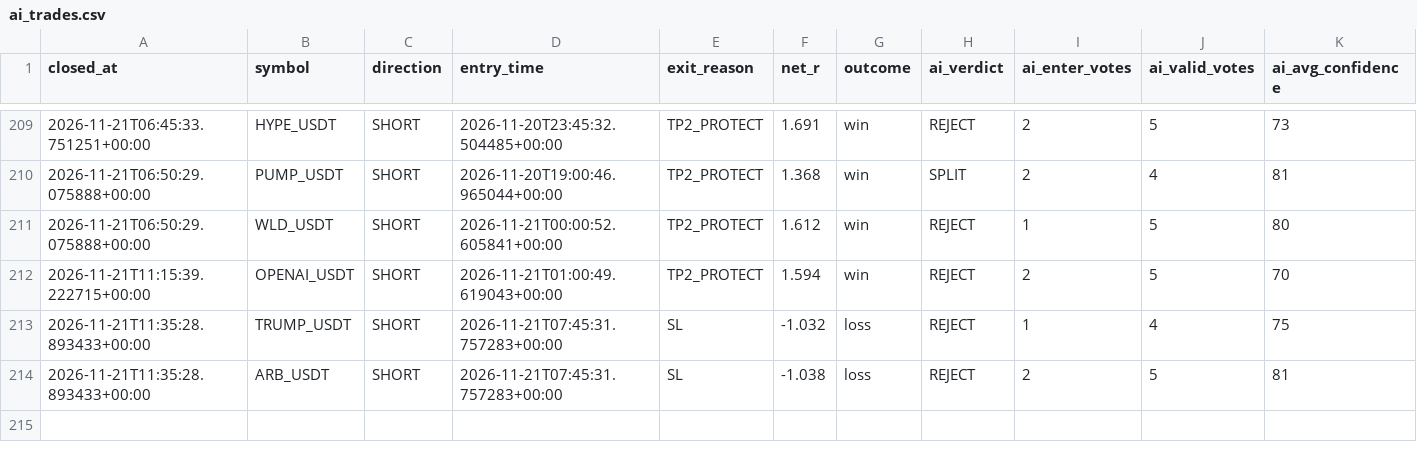
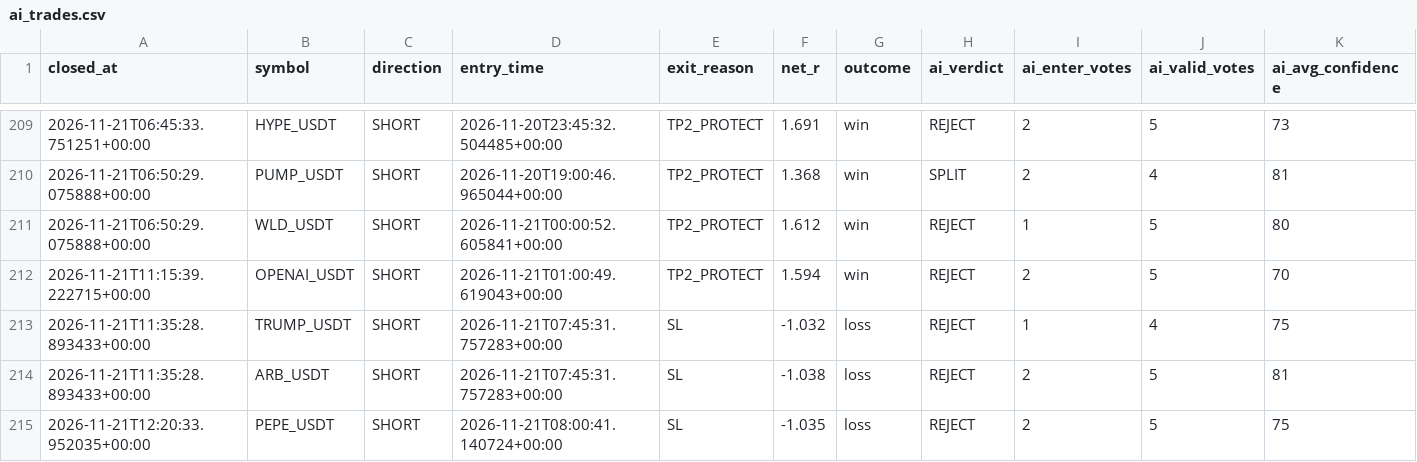
Before and after one commit to wjdtks255-lgtm/Gateio_signal, a CSV file: ai_trades.csv, drawn as a sheet; only a part is shown, gaps mark what is left out; rows hold the shown columns only; the diff names each change by its address in the sheet, - before the commit and + after, or states it on an @@ line.

```diff
--- a/ai_trades.csv
+++ b/ai_trades.csv
+row 215: 2026-11-21T12:20:33.952035+00:00 | PEPE_USDT | SHORT | 2026-11-21T08:00:41.140724+00:00 | SL | -1.035 | loss | REJECT | 2 | 5 | 75
```
Also changed, not shown: trades.csv, trades_audit.csv, 1 other file.
